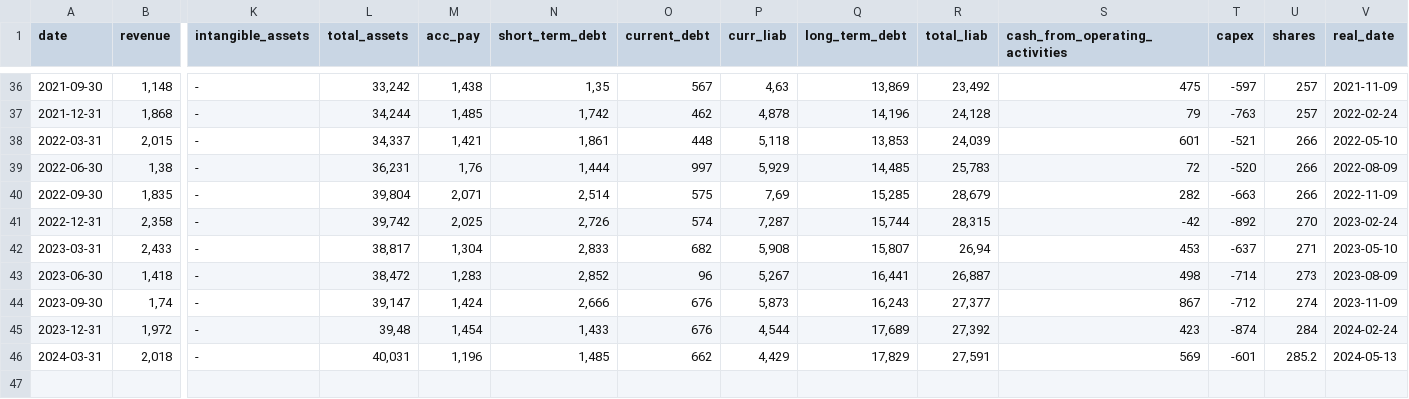
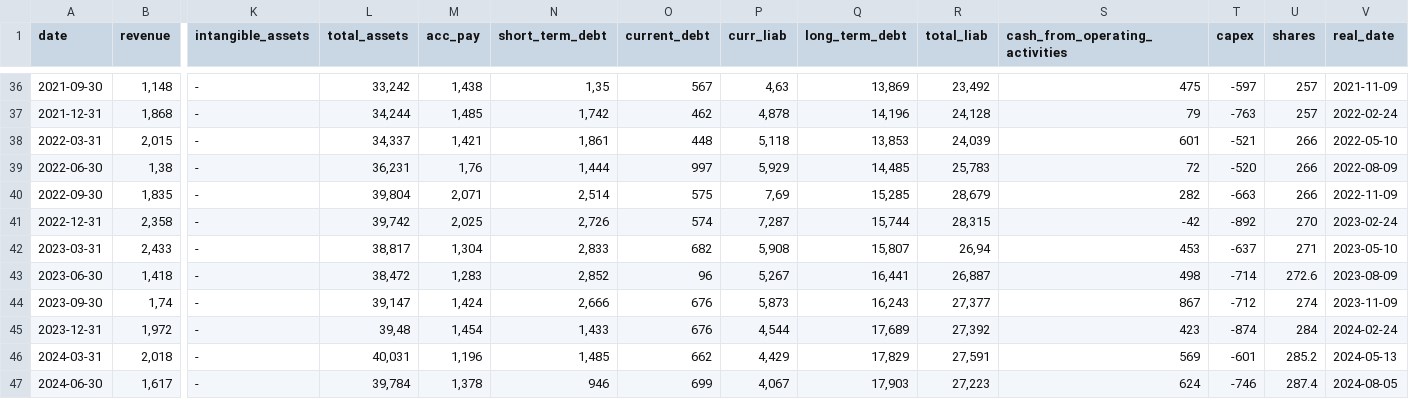
Before and after one commit to zsoltnagy89/Economy, a CSV file: data/input/EMA.TO_data.csv, drawn as a sheet; only a part is shown, gaps mark what is left out; rows hold the shown columns only; the diff names each change by its address in the sheet, - before the commit and + after, or states it on an @@ line.

```diff
--- a/data/input/EMA.TO_data.csv
+++ b/data/input/EMA.TO_data.csv
-U43 (shares): 273
+U43 (shares): 272.6
+row 47: 2024-06-30 | 1,617 | - | 39,784 | 1,378 | 946 | 699 | 4,067 | 17,903 | 27,223 | 624 | -746 | 287.4 | 2024-08-05
```
Also changed, not shown: data/input/LXS.DE_data.csv, data/input/SMG_data.csv, 2 other files.
